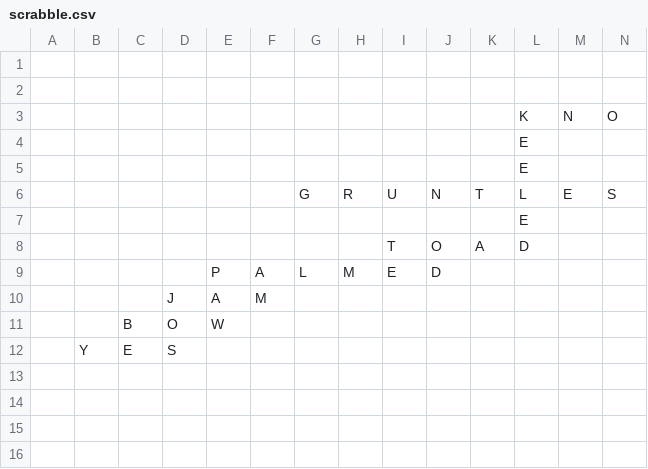
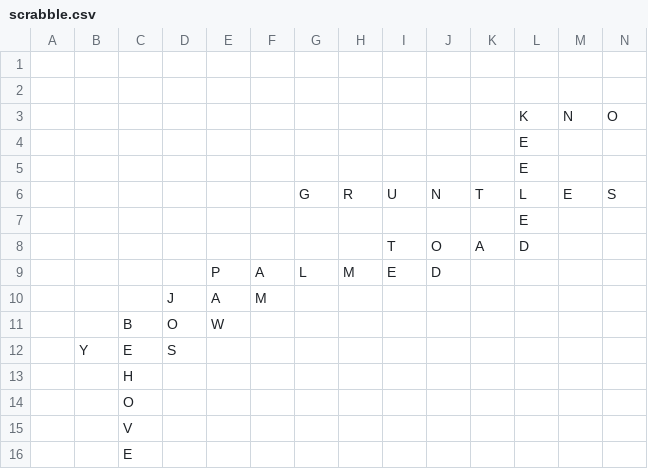
Before and after one commit to daflad/scrabble.nehpets.co.uk, a CSV file: scrabble.csv, drawn as a sheet; only a part is shown; rows hold the shown columns only; the diff names each change by its address in the sheet, - before the commit and + after, or states it on an @@ line.

```diff
--- a/scrabble.csv
+++ b/scrabble.csv
+row 13:  |  | H
+row 14:  |  | O
+row 15:  |  | V
+row 16:  |  | E
```
Also changed, not shown: 1 other file.
